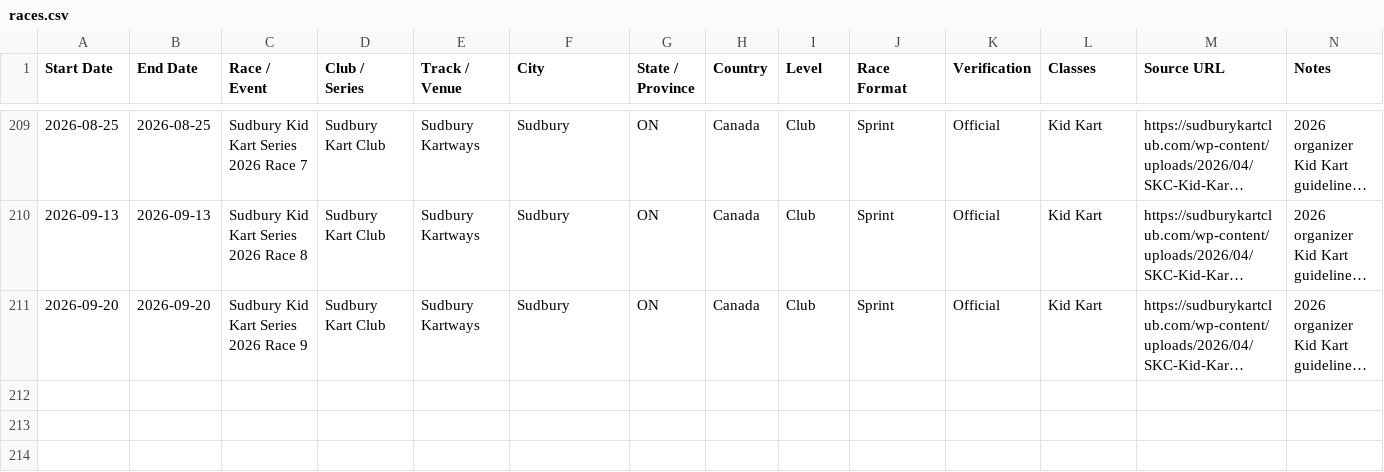
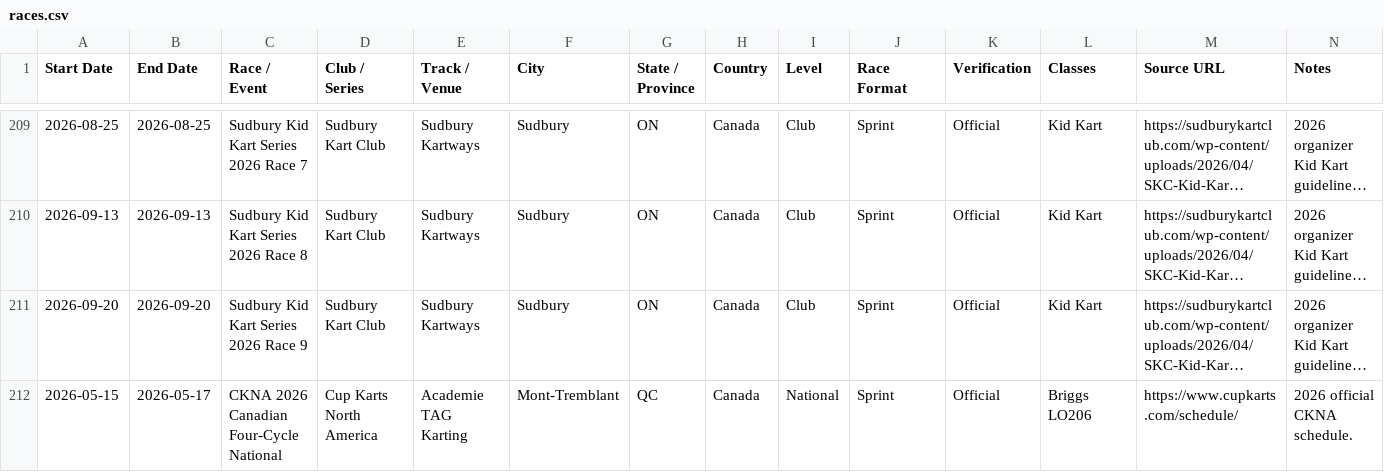
Before and after one commit to Baj002/Kart-Atlas, a CSV file: data/races.csv, drawn as a sheet; only a part is shown, gaps mark what is left out; long unchanged cells end in …; the diff names each change by its address in the sheet, - before the commit and + after, or states it on an @@ line.

Commit message:
Add Canadian four-cycle national from CKNA calendar

```diff
--- a/data/races.csv
+++ b/data/races.csv
+row 212: 2026-05-15 | 2026-05-17 | CKNA 2026 Canadian Four-Cycle National | Cup Karts North America | Academie TAG Karting | Mont-Tremblant | QC | Canada | National | Sprint | Official | Briggs LO206 | https://www.cupkarts.com/schedule/ | 2026 official CKNA schedule.
```
